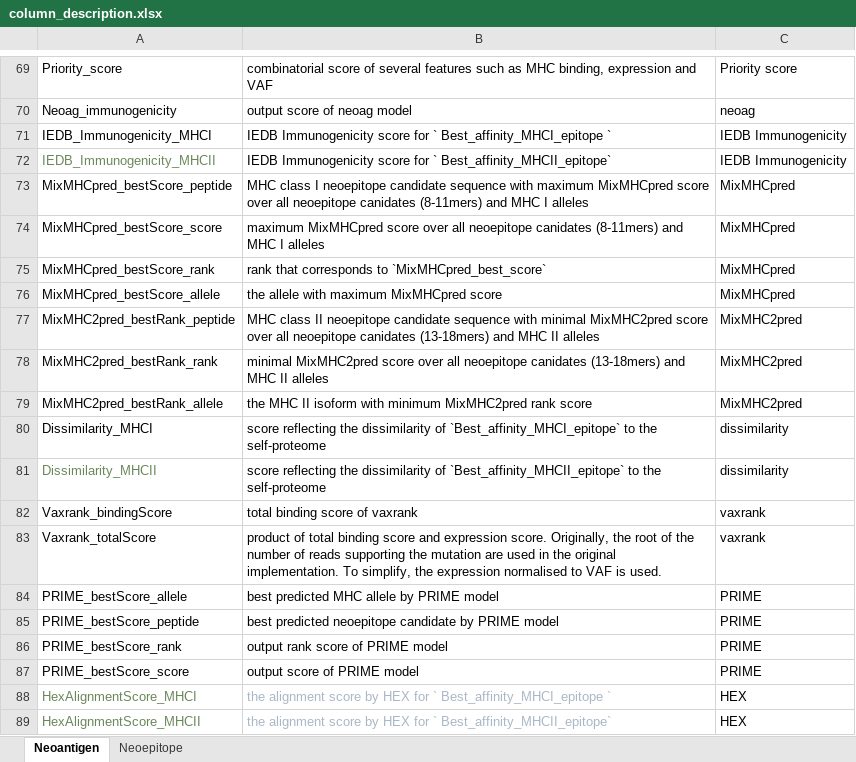
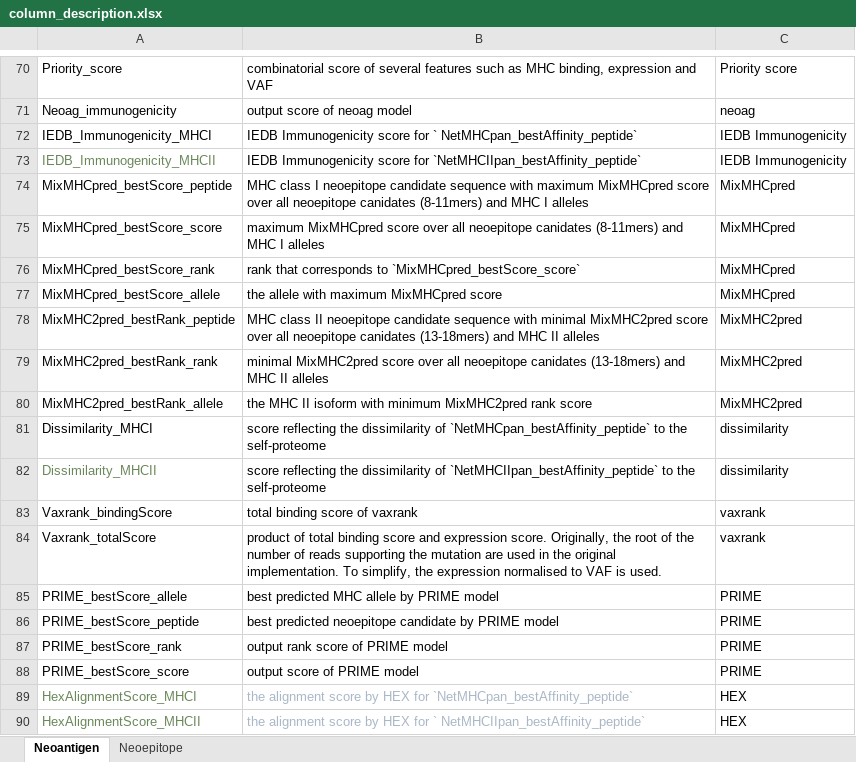
Before and after one commit to TRON-Bioinformatics/neofox, an Excel workbook: docs/resources/column_description.xlsx, sheet Neoantigen, drawn as a sheet; only a part is shown, gaps mark what is left out; values as stored, in another font and other column widths than the file's, no borders; addresses are those after the commit; the diff covers the shown part only; the diff names each change by its address in the sheet, - before the commit and + after, or states it on an @@ line.

```diff
--- a/docs/resources/column_description.xlsx (sheet Neoantigen)
+++ b/docs/resources/column_description.xlsx (sheet Neoantigen)
-B72: …for ` Best_affinity_MHCI_epitope `
+B72: …for ` NetMHCpan_bestAffinity_peptide`
-B73: …score for ` Best_affinity_MHCII_epitope`
+B73: …score for `NetMHCIIpan_bestAffinity_peptide`
-B76: …corresponds to `MixMHCpred_best_score`
+B76: …corresponds to `MixMHCpred_bestScore_score`
-B81: …dissimilarity of `Best_affinity_MHCI_epitope` to the…
+B81: …dissimilarity of `NetMHCpan_bestAffinity_peptide` to the…
-B82: …dissimilarity of `Best_affinity_MHCII_epitope` to the…
+B82: …dissimilarity of `NetMHCIIpan_bestAffinity_peptide` to the…
-B89: …HEX for ` Best_affinity_MHCI_epitope `
+B89: …HEX for `NetMHCpan_bestAffinity_peptide`
-B90: …for ` Best_affinity_MHCII_epitope`
+B90: …for ` NetMHCIIpan_bestAffinity_peptide`
```
Also changed, not shown: 1 added row and 37 edited cells elsewhere in this sheet, 1 other file.
